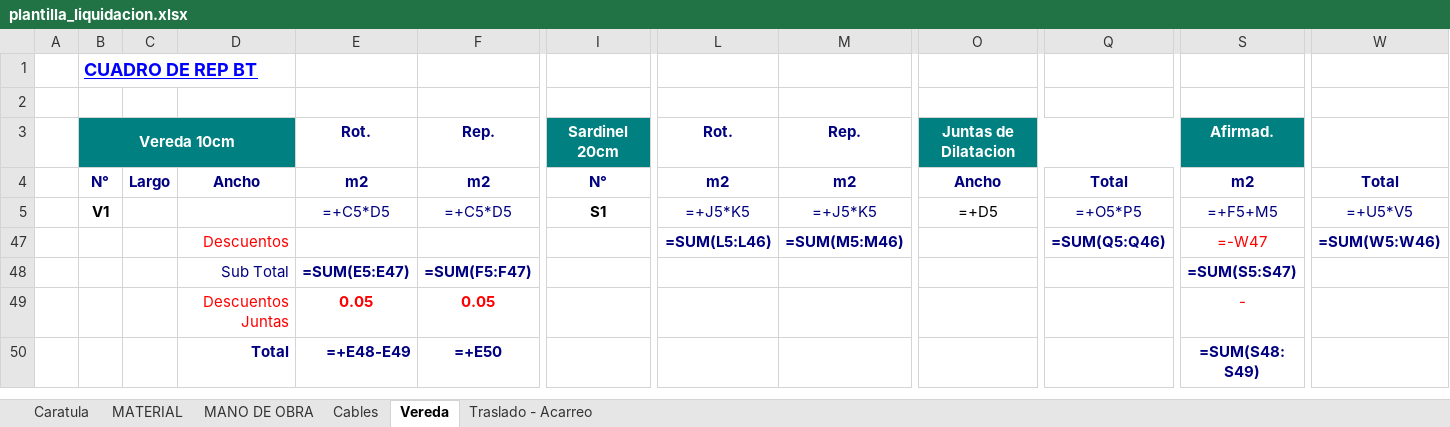
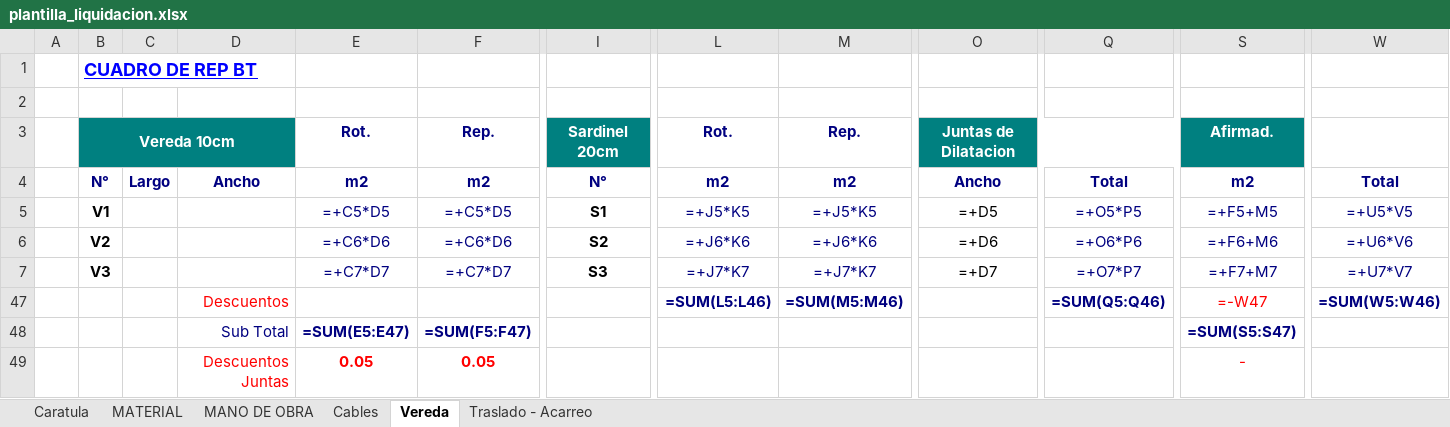
Before and after one commit to argandona/poste, an Excel workbook: core/data/plantilla_liquidacion.xlsx, sheet Vereda, drawn as a sheet; only a part is shown, gaps mark what is left out; the shorter side is filled out with more unchanged rows; values as stored, in another font and other column widths than the file's, no borders; formulas without a stored value are shown as written; conditional formats not drawn; rows hold the shown columns only; the diff names each change by its address in the sheet, - before the commit and + after, or states it on an @@ line.

```diff
--- a/core/data/plantilla_liquidacion.xlsx (sheet Vereda)
+++ b/core/data/plantilla_liquidacion.xlsx (sheet Vereda)
@@ row 6 unhidden:  | V2 |  |  | =+C6*D6 | =+C6*D6 | S2 | =+J6*K6 | =+J6*K6 | =+D6 | =+O6*P6 | =+F6+M6 | =+U6*V6 @@
@@ row 7 unhidden:  | V3 |  |  | =+C7*D7 | =+C7*D7 | S3 | =+J7*K7 | =+J7*K7 | =+D7 | =+O7*P7 | =+F7+M7 | =+U7*V7 @@
```
Also changed, not shown: sheet Cables, 3 other files.
